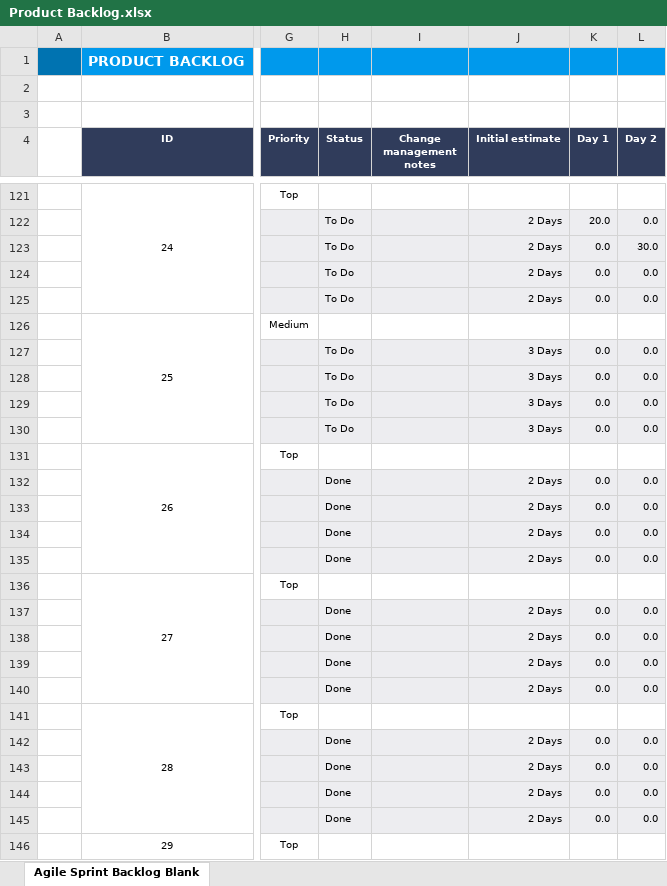
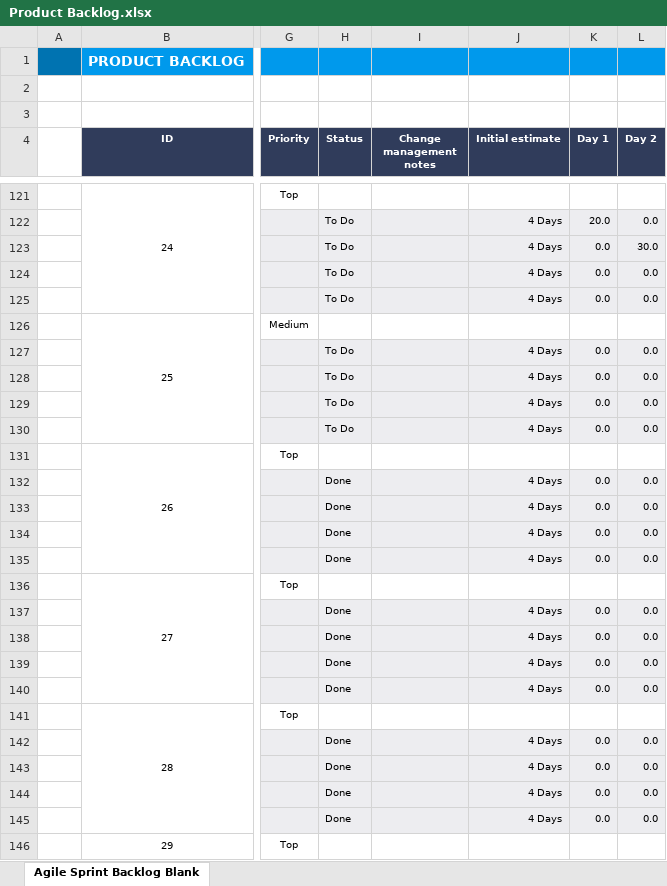
Before and after one commit to madinafazli/ScrumProject, an Excel workbook: Product Backlog.xlsx, sheet Agile Sprint Backlog Blank, drawn as a sheet; only a part is shown, gaps mark what is left out; values as stored, in another font and other column widths than the file's, no borders; the diff covers the shown part only; the diff names each change by its address in the sheet, - before the commit and + after, or states it on an @@ line.

```diff
--- a/Product Backlog.xlsx (sheet Agile Sprint Backlog Blank)
+++ b/Product Backlog.xlsx (sheet Agile Sprint Backlog Blank)
-J122:J125 (Initial estimate): 2 Days
+J122:J125 (Initial estimate): 4 Days
-J127:J130 (Initial estimate): 3 Days
+J127:J130 (Initial estimate): 4 Days
-J132:J135 (Initial estimate): 2 Days
+J132:J135 (Initial estimate): 4 Days
-J137:J140 (Initial estimate): 2 Days
+J137:J140 (Initial estimate): 4 Days
-J142:J145 (Initial estimate): 2 Days
+J142:J145 (Initial estimate): 4 Days
```
Also changed, not shown: 111 edited cells elsewhere in this sheet, 1 other file.
